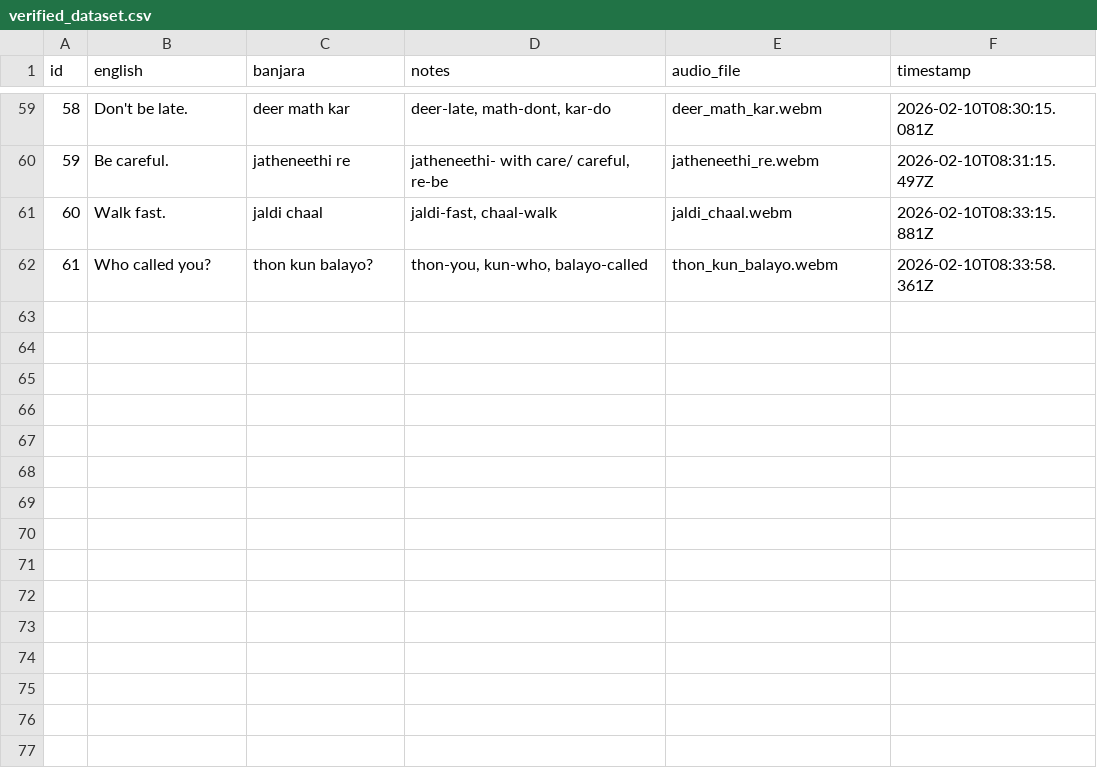
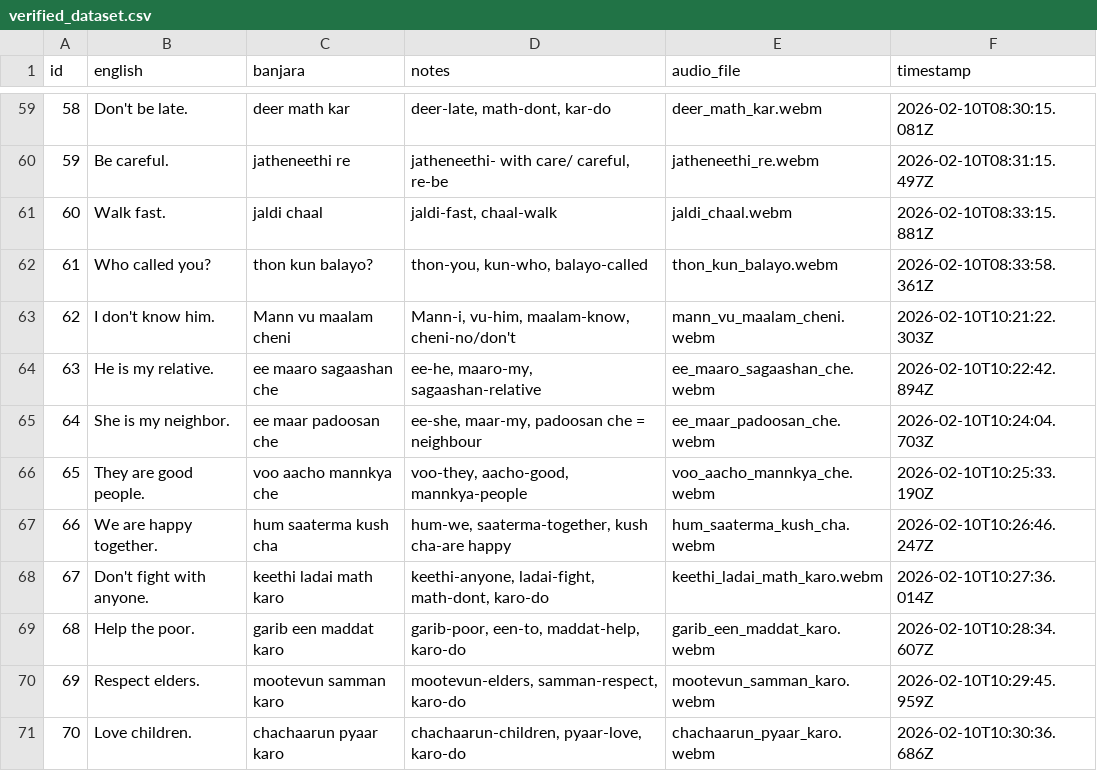
Before and after one commit to 3dmanila-source/BanjaraDataCollector, a CSV file: verified_dataset.csv, drawn as a sheet; only a part is shown, gaps mark what is left out.

```diff
--- a/verified_dataset.csv
+++ b/verified_dataset.csv
@@ -62 +62,10 @@ id,english,banjara,notes,audio_file,timestamp
 61,"Who called you?","thon kun balayo?","thon-you, kun-who, balayo-called",thon_kun_balayo.webm,2026-02-10T08:33:58.361Z
+62,"I don't know him.","Mann vu maalam cheni","Mann-i, vu-him, maalam-know, cheni-no/don't",mann_vu_maalam_cheni.webm,2026-02-10T10:21:22.303Z
+63,"He is my relative.","ee maaro sagaashan che","ee-he, maaro-my, sagaashan-relative",ee_maaro_sagaashan_che.webm,2026-02-10T10:22:42.894Z
+64,"She is my neighbor.","ee maar padoosan che","ee-she, maar-my, padoosan che = neighbour",ee_maar_padoosan_che.webm,2026-02-10T10:24:04.703Z
+65,"They are good people.","voo aacho mannkya che","voo-they, aacho-good, mannkya-people",voo_aacho_mannkya_che.webm,2026-02-10T10:25:33.190Z
+66,"We are happy together.","hum saaterma kush cha","hum-we, saaterma-together, kush cha-are happy",hum_saaterma_kush_cha.webm,2026-02-10T10:26:46.247Z
+67,"Don't fight with anyone.","keethi ladai math karo","keethi-anyone, ladai-fight, math-dont, karo-do",keethi_ladai_math_karo.webm,2026-02-10T10:27:36.014Z
+68,"Help the poor.","garib een maddat karo","garib-poor, een-to, maddat-help, karo-do",garib_een_maddat_karo.webm,2026-02-10T10:28:34.607Z
+69,"Respect elders.","mootevun samman karo","mootevun-elders, samman-respect, karo-do",mootevun_samman_karo.webm,2026-02-10T10:29:45.959Z
+70,"Love children.","chachaarun pyaar karo","chachaarun-children, pyaar-love, karo-do",chachaarun_pyaar_karo.webm,2026-02-10T10:30:36.686Z
```
Also changed, not shown: 10 other files.
